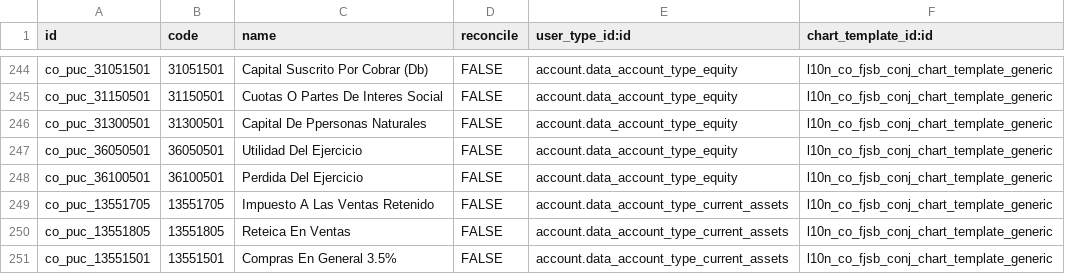
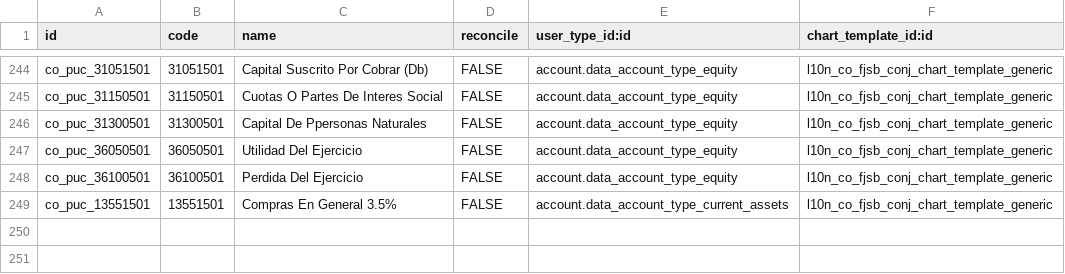
Before and after one commit to xpheragroup/Preproductivo2, a CSV file: l10n_co_fjsb_conj/data/account.account.template.csv, drawn as a sheet; only a part is shown, gaps mark what is left out; the diff names each change by its address in the sheet, - before the commit and + after, or states it on an @@ line.

Commit message:
Add: Se eliminan dos cuentas contables de negocios conjuntos.  Se modifican impuestos con las cuentas terminadas en 10, ya existentes en el paquete.

```diff
--- a/l10n_co_fjsb_conj/data/account.account.template.csv
+++ b/l10n_co_fjsb_conj/data/account.account.template.csv
-row 249: co_puc_13551705 | 13551705 | Impuesto A Las Ventas Retenido | FALSE | account.data_account_type_current_assets | l10n_co_fjsb_conj_chart_template_generic
-row 250: co_puc_13551805 | 13551805 | Reteica En Ventas | FALSE | account.data_account_type_current_assets | l10n_co_fjsb_conj_chart_template_generic
```
Also changed, not shown: 1 other file.
